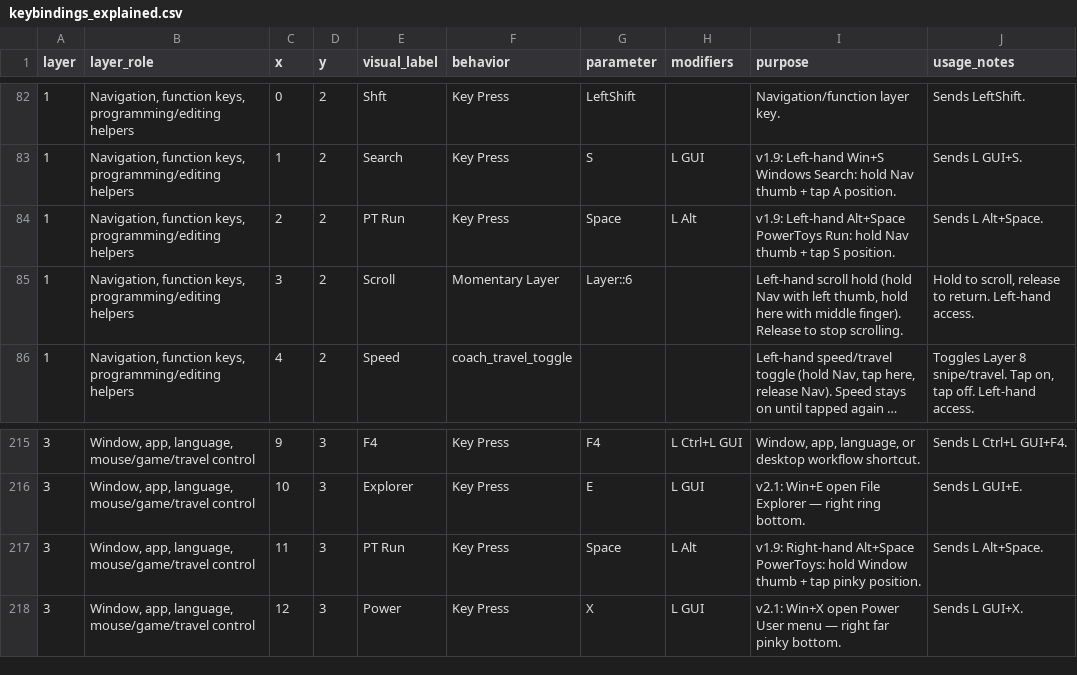
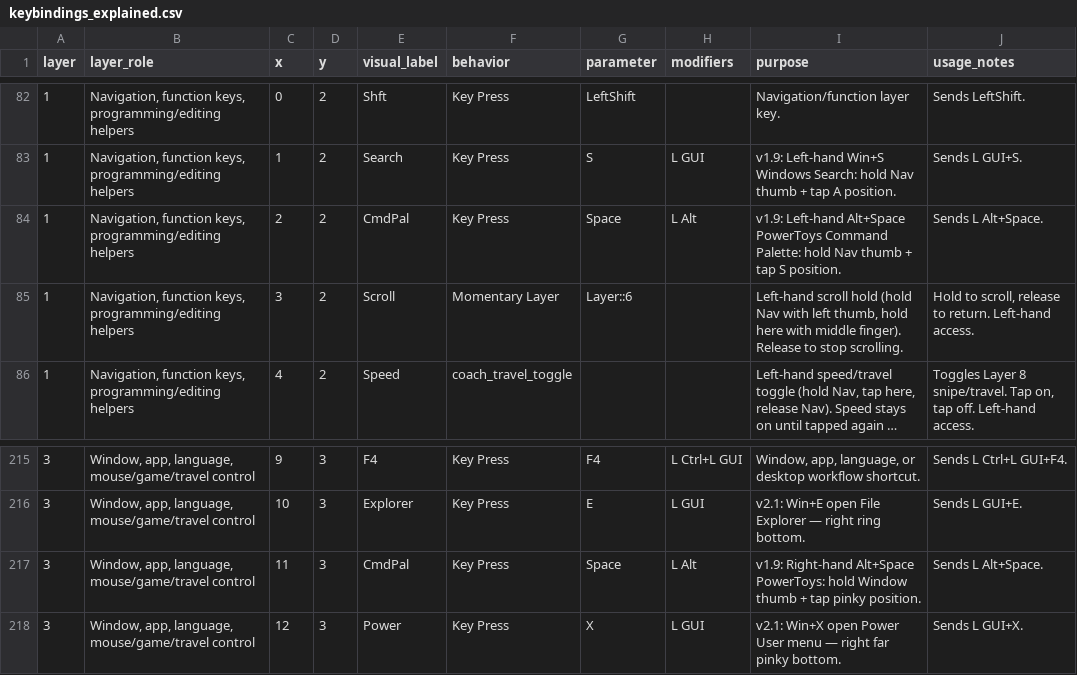
Before and after one commit to Glx28/zmk-config-charybdis-beacons, a CSV file: layout/keybindings_explained.csv, drawn as a sheet; only a part is shown, gaps mark what is left out; long unchanged cells end in ….

```diff
--- a/layout/keybindings_explained.csv
+++ b/layout/keybindings_explained.csv
@@ -83,3 +83,3 @@
 "1","Navigation, function keys, programming/editing helpers","1","2","Search","Key Press","S","L GUI","v1.9: Left-hand Win+S Windows Search: hold Nav thumb + tap A position.","Sends L GUI+S."
-"1","Navigation, function keys, programming/editing helpers","2","2","PT Run","Key Press","Space","L Alt","v1.9: Left-hand Alt+Space PowerToys Run: hold Nav thumb + tap S position.","Sends L Alt+Space."
+"1","Navigation, function keys, programming/editing helpers","2","2","CmdPal","Key Press","Space","L Alt","v1.9: Left-hand Alt+Space PowerToys Command Palette: hold Nav thumb + tap S position.","Sends L Alt+Space."
 "1","Navigation, function keys, programming/editing helpers","3","2","Scroll","Momentary Layer","Layer::6","","Left-hand scroll hold (hold Nav with left thumb, hold here with middle finger). Release to stop scrolling.","Hold to scroll, release to return. Left-hand access."
@@ -216,3 +216,3 @@
 "3","Window, app, language, mouse/game/travel control","10","3","Explorer","Key Press","E","L GUI","v2.1: Win+E open File Explorer — right ring bottom.","Sends L GUI+E."
-"3","Window, app, language, mouse/game/travel control","11","3","PT Run","Key Press","Space","L Alt","v1.9: Right-hand Alt+Space PowerToys: hold Window thumb + tap pinky position.","Sends L Alt+Space."
+"3","Window, app, language, mouse/game/travel control","11","3","CmdPal","Key Press","Space","L Alt","v1.9: Right-hand Alt+Space PowerToys: hold Window thumb + tap pinky position.","Sends L Alt+Space."
 "3","Window, app, language, mouse/game/travel control","12","3","Power","Key Press","X","L GUI","v2.1: Win+X open Power User menu — right far pinky bottom.","Sends L GUI+X."
```
Also changed, not shown: 7 other files.
